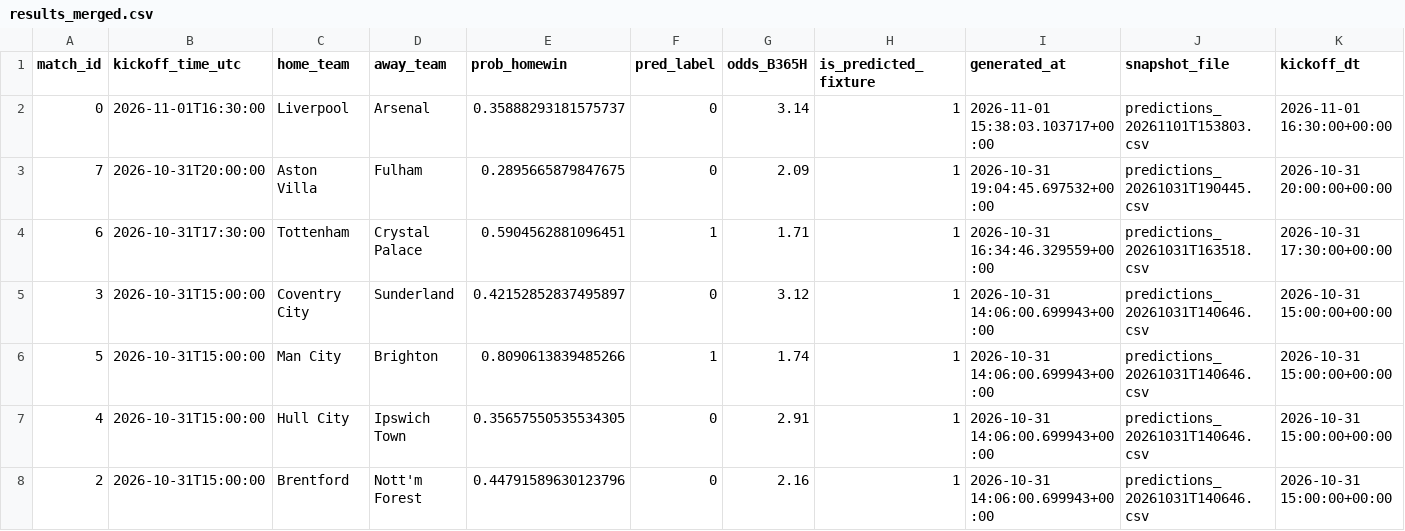
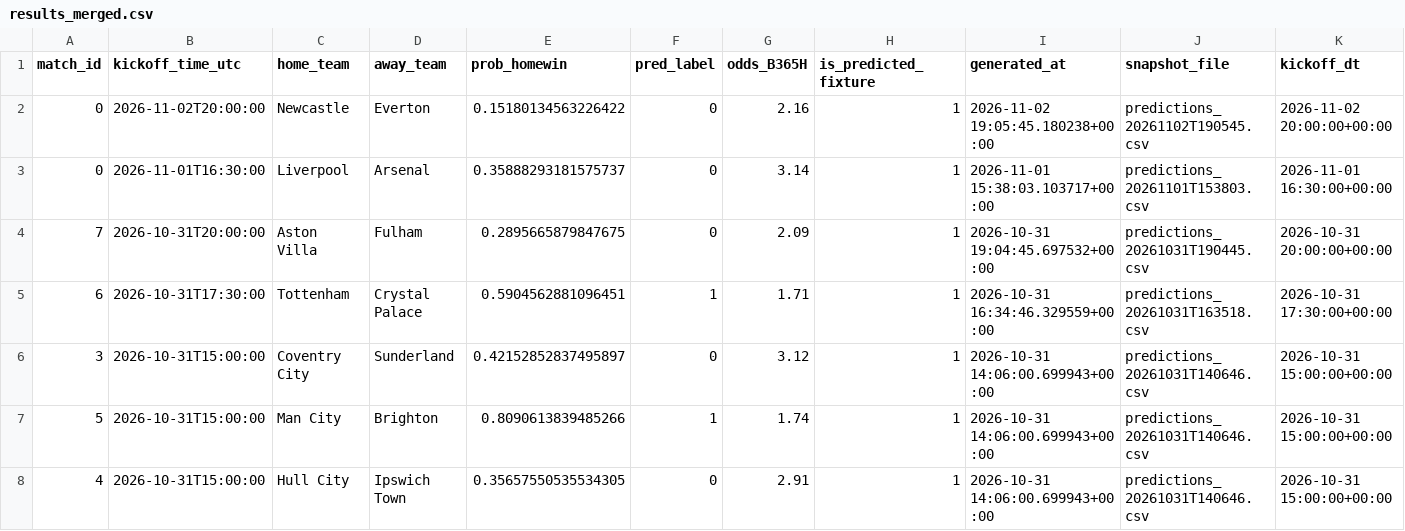
Before and after one commit to Shab00/Over-Under2.5Goals, a CSV file: data/processed/results_merged.csv, drawn as a sheet; only a part is shown; the shorter side is filled out with more unchanged rows; rows hold the shown columns only; the diff names each change by its address in the sheet, - before the commit and + after, or states it on an @@ line.

```diff
--- a/data/processed/results_merged.csv
+++ b/data/processed/results_merged.csv
+row 2: 0 | 2026-11-02T20:00:00 | Newcastle | Everton | 0.15180134563226422 | 0 | 2.16 | 1 | 2026-11-02 19:05:45.180238+00:00 | predictions_20261102T190545.csv | 2026-11-02 20:00:00+00:00
```
Also changed, not shown: 1 other file.
